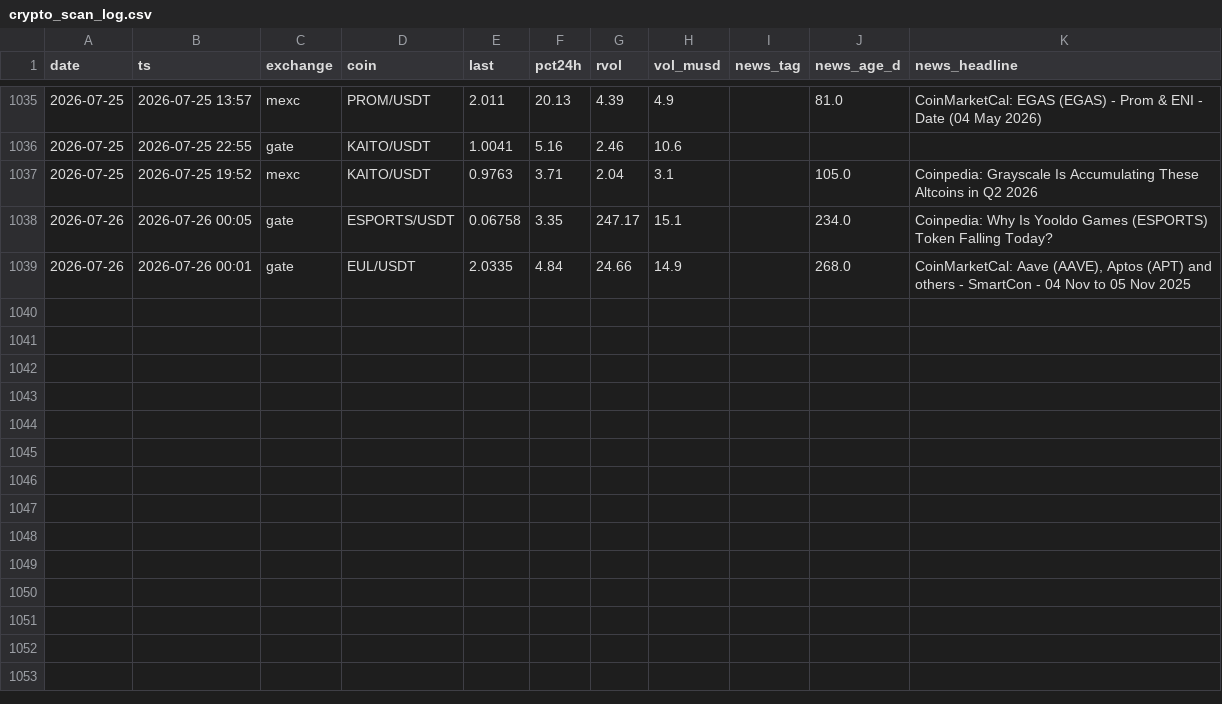
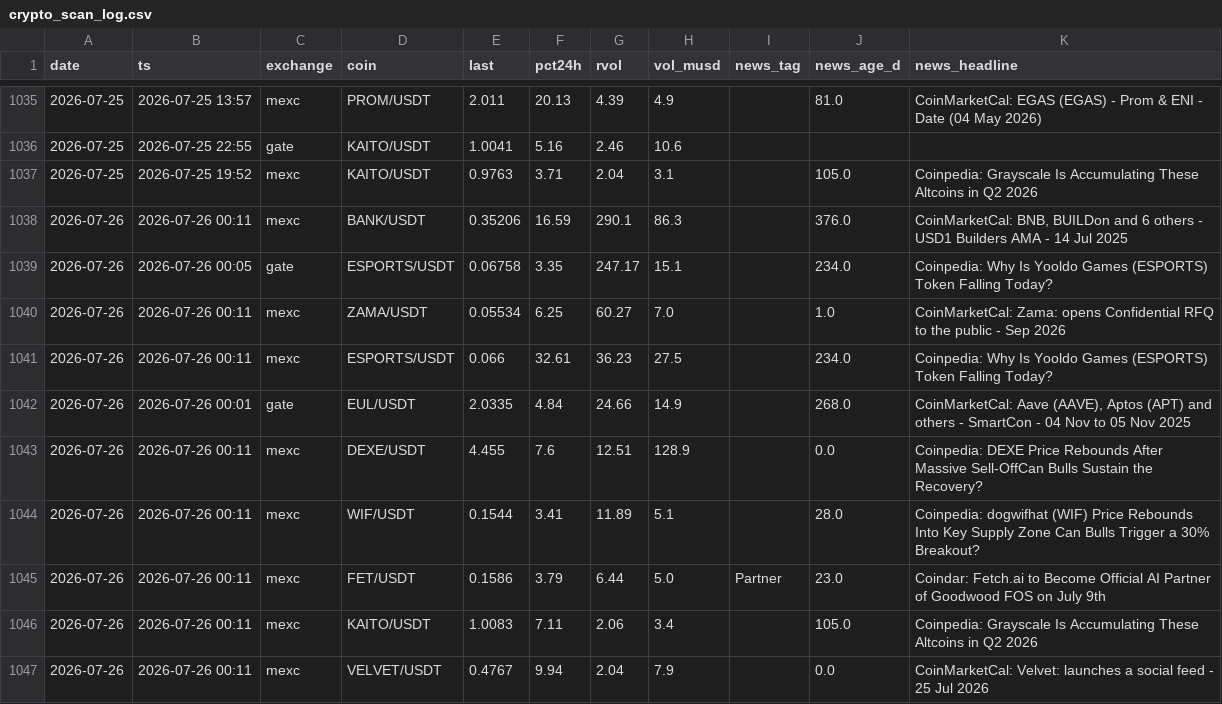
Before and after one commit to ChrisM001/scanner-site, a CSV file: crypto_scan_log.csv, drawn as a sheet; only a part is shown, gaps mark what is left out; the diff names each change by its address in the sheet, - before the commit and + after, or states it on an @@ line.

```diff
--- a/crypto_scan_log.csv
+++ b/crypto_scan_log.csv
+row 1038: 2026-07-26 | 2026-07-26 00:11 | mexc | BANK/USDT | 0.35206 | 16.59 | 290.1 | 86.3 |  | 376.0 | CoinMarketCal: BNB, BUILDon and 6 others - USD1 Builders AMA - 14 Jul 2025
+row 1040: 2026-07-26 | 2026-07-26 00:11 | mexc | ZAMA/USDT | 0.05534 | 6.25 | 60.27 | 7.0 |  | 1.0 | CoinMarketCal: Zama: opens Confidential RFQ to the public - Sep 2026
+row 1041: 2026-07-26 | 2026-07-26 00:11 | mexc | ESPORTS/USDT | 0.066 | 32.61 | 36.23 | 27.5 |  | 234.0 | Coinpedia: Why Is Yooldo Games (ESPORTS) Token Falling Today?
+row 1043: 2026-07-26 | 2026-07-26 00:11 | mexc | DEXE/USDT | 4.455 | 7.6 | 12.51 | 128.9 |  | 0.0 | Coinpedia: DEXE Price Rebounds After Massive Sell-OffCan Bulls Sustain the Recovery?
+row 1044: 2026-07-26 | 2026-07-26 00:11 | mexc | WIF/USDT | 0.1544 | 3.41 | 11.89 | 5.1 |  | 28.0 | Coinpedia: dogwifhat (WIF) Price Rebounds Into Key Supply Zone Can Bulls Trigger a 30% Breakout?
+row 1045: 2026-07-26 | 2026-07-26 00:11 | mexc | FET/USDT | 0.1586 | 3.79 | 6.44 | 5.0 | Partner | 23.0 | Coindar: Fetch.ai to Become Official AI Partner of Goodwood FOS on July 9th
+row 1046: 2026-07-26 | 2026-07-26 00:11 | mexc | KAITO/USDT | 1.0083 | 7.11 | 2.06 | 3.4 |  | 105.0 | Coinpedia: Grayscale Is Accumulating These Altcoins in Q2 2026
+row 1047: 2026-07-26 | 2026-07-26 00:11 | mexc | VELVET/USDT | 0.4767 | 9.94 | 2.04 | 7.9 |  | 0.0 | CoinMarketCal: Velvet: launches a social feed - 25 Jul 2026
```
Also changed, not shown: 1 other file.
